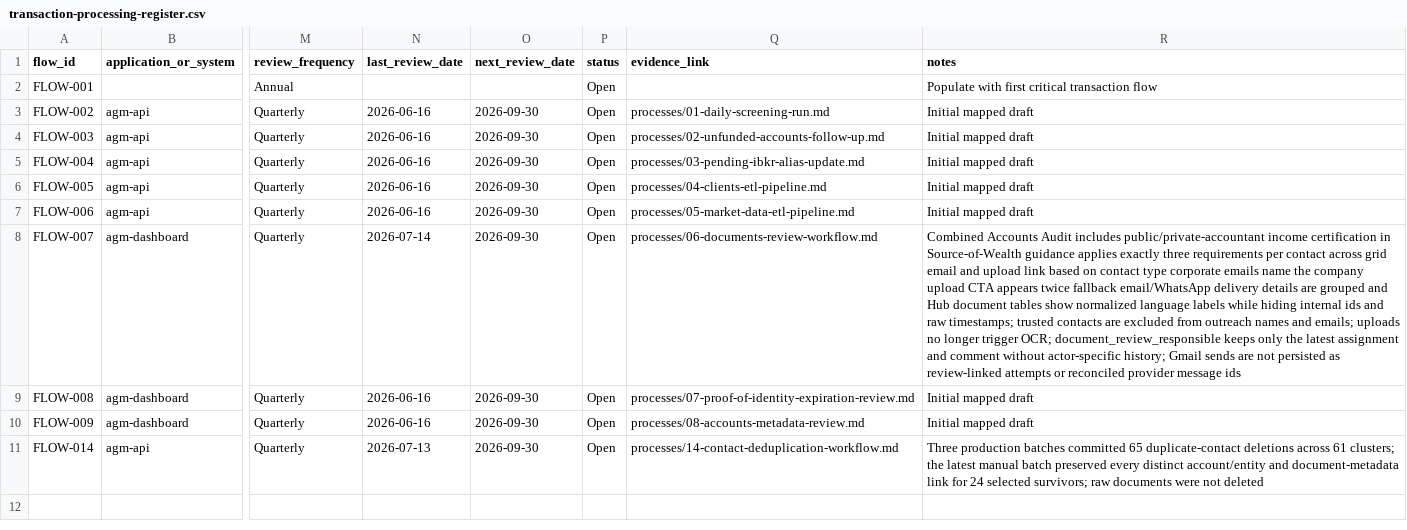
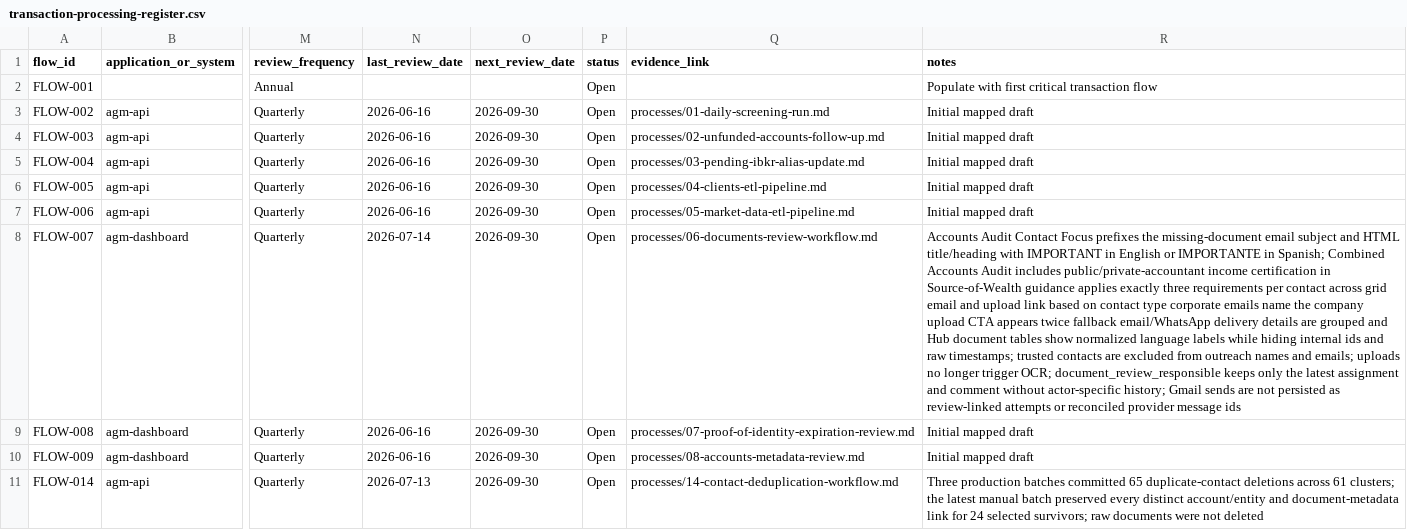
Before and after one commit to agmtrader/compliance, a CSV file: ITGC/transaction-processing-register.csv, drawn as a sheet; only a part is shown, gaps mark what is left out; the diff names each change by its address in the sheet, - before the commit and + after, or states it on an @@ line.

Commit message:
Enhance Documents Review Workflow and related processes to prioritize missing-document email outreach, clarify contact selection, and improve metadata handling, including localized email subject prefixes for better visibility.

```diff
--- a/ITGC/transaction-processing-register.csv
+++ b/ITGC/transaction-processing-register.csv
-R8 (notes): Combined Accounts…
+R8 (notes): Accounts Audit Contact Focus prefixes the missing-document email subject and HTML title/heading with IMPORTANT in English or IMPORTANTE in Spanish; Combined Accounts…
```
Also changed, not shown: processes/process-register.csv, 2 other files.
